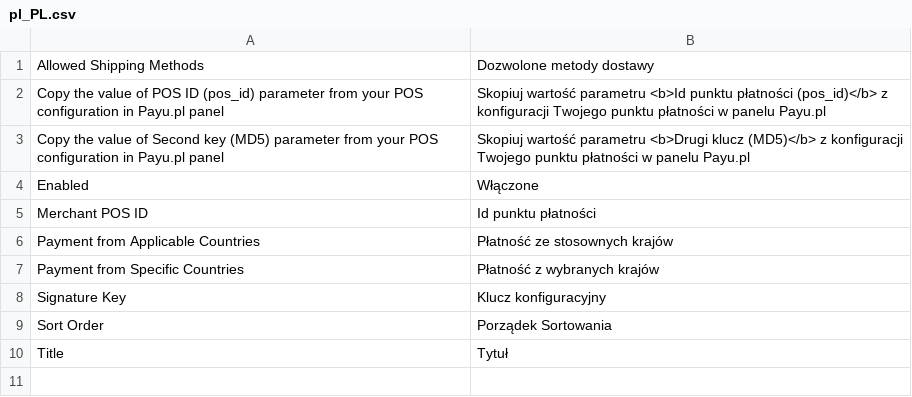
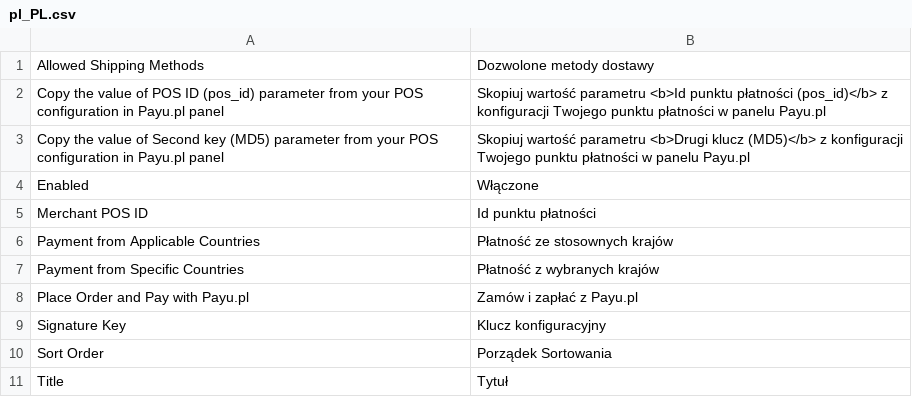
Before and after one commit to ORBA/magento2_payupl, a CSV file: i18n/pl_PL.csv, drawn as a sheet.

```diff
--- a/i18n/pl_PL.csv
+++ b/i18n/pl_PL.csv
@@ -7,2 +7,3 @@
 "Payment from Specific Countries","Płatność z wybranych krajów"
+"Place Order and Pay with Payu.pl","Zamów i zapłać z Payu.pl"
 "Signature Key","Klucz konfiguracyjny"
```
Also changed, not shown: i18n/en_US.csv, 10 other files.
